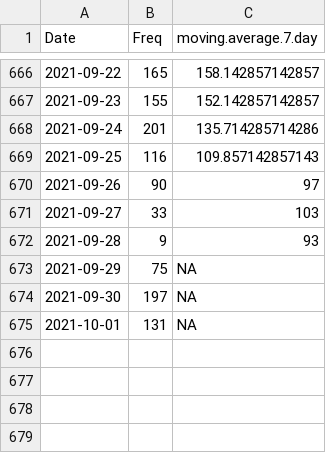
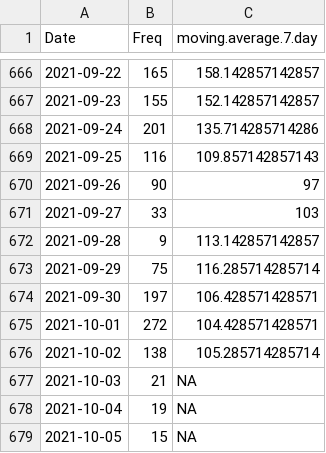
Before and after one commit to Rucknium/CashFusionStats, a CSV file: data/fusions_date_agg.csv, drawn as a sheet; only a part is shown, gaps mark what is left out.

Commit message:
Update data

```diff
--- a/data/fusions_date_agg.csv
+++ b/data/fusions_date_agg.csv
@@ -671,5 +671,9 @@
 2021-09-27,33,103
-2021-09-28,9,93
-2021-09-29,75,NA
-2021-09-30,197,NA
-2021-10-01,131,NA
+2021-09-28,9,113.142857142857
+2021-09-29,75,116.285714285714
+2021-09-30,197,106.428571428571
+2021-10-01,272,104.428571428571
+2021-10-02,138,105.285714285714
+2021-10-03,21,NA
+2021-10-04,19,NA
+2021-10-05,15,NA
```
Also changed, not shown: 3 other files.
